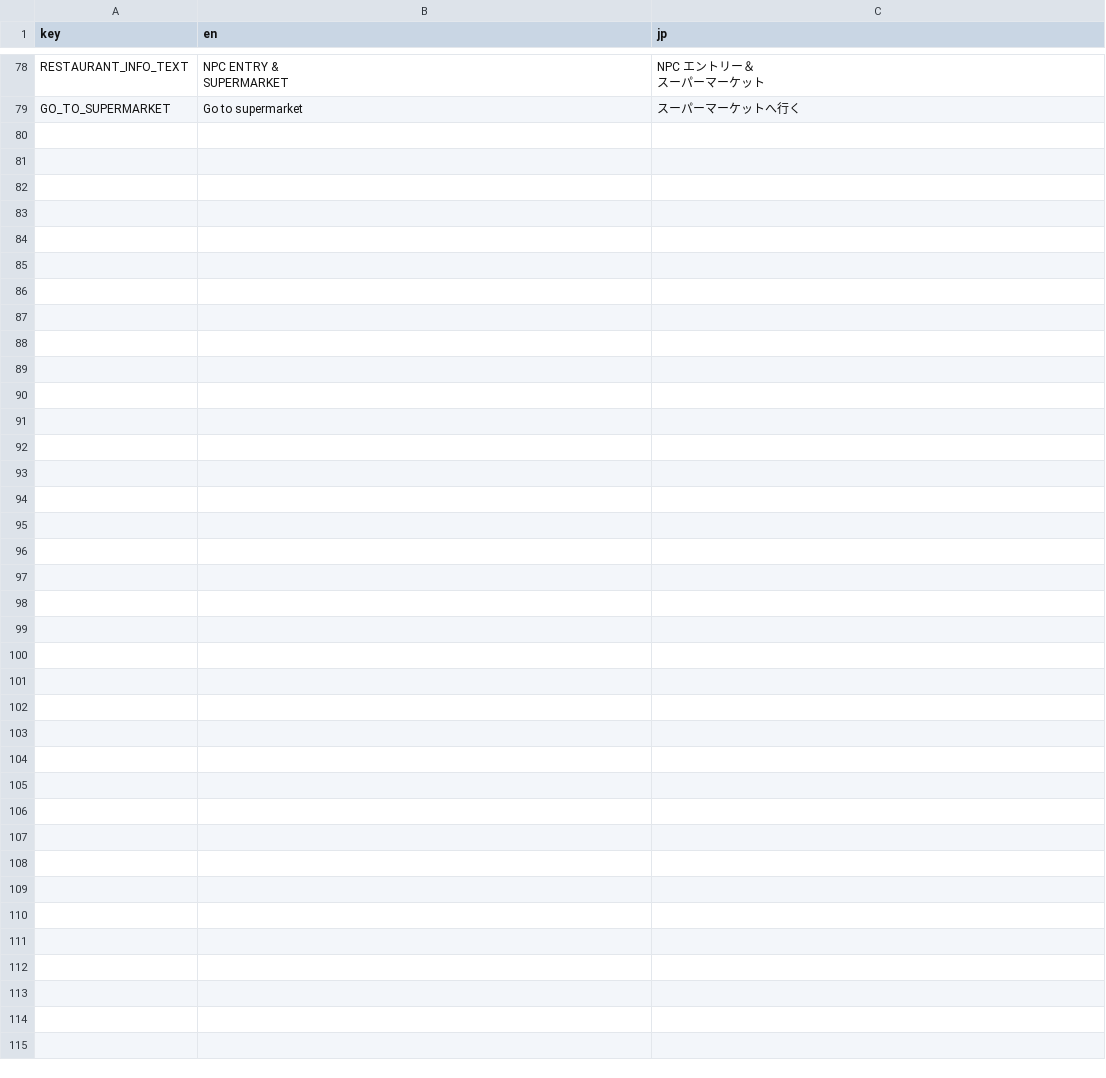
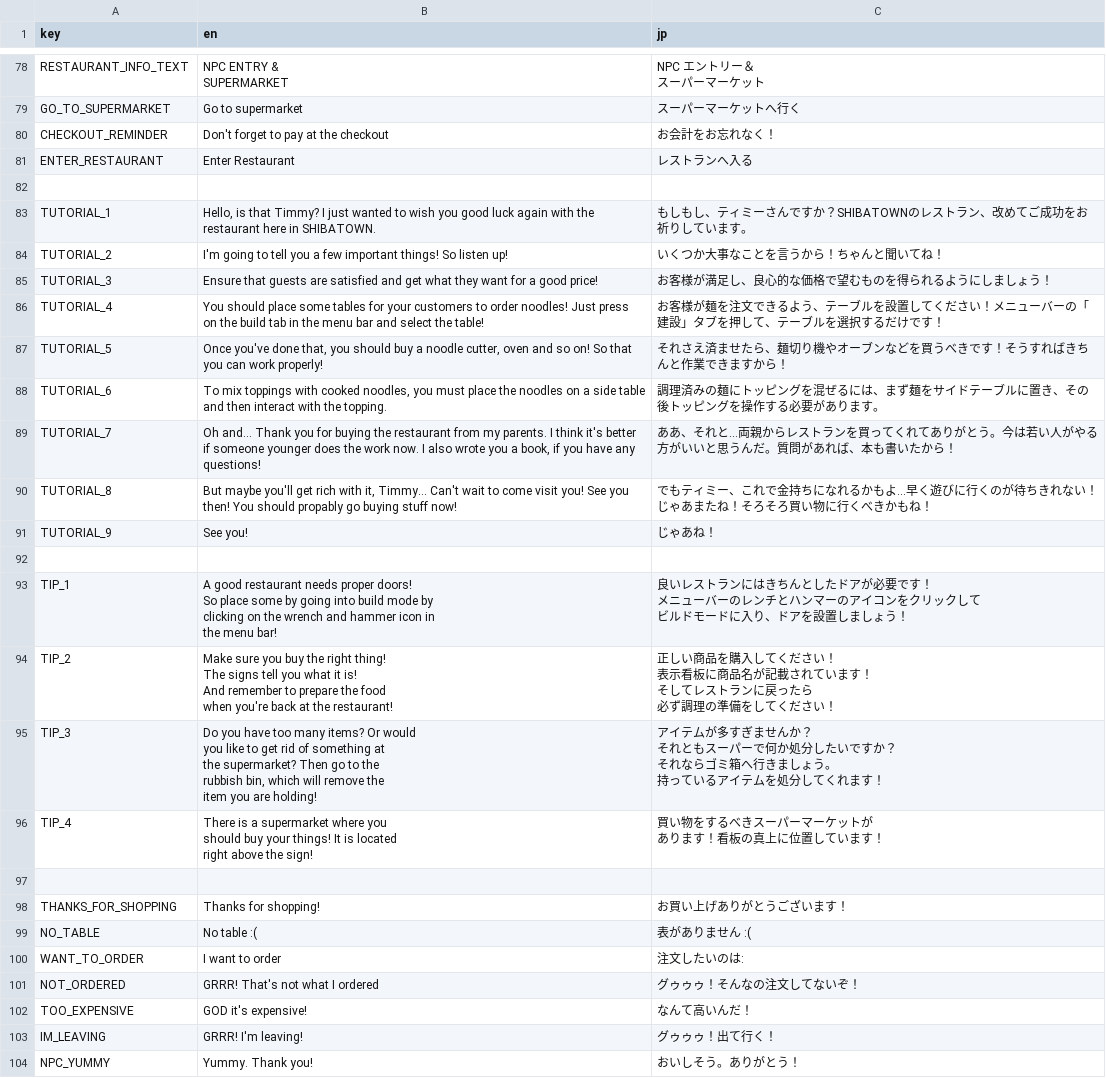
Before and after one commit to IamSTEINI/neko-noodles, a CSV file: translations_jp_file.csv, drawn as a sheet; only a part is shown, gaps mark what is left out.

Commit message:
added more translations

```diff
--- a/translations_jp_file.csv
+++ b/translations_jp_file.csv
@@ -89 +89,47 @@ SUPERMARKET","NPC エントリー＆
 GO_TO_SUPERMARKET,Go to supermarket,スーパーマーケットへ行く
+CHECKOUT_REMINDER,Don't forget to pay at the checkout,お会計をお忘れなく！
+ENTER_RESTAURANT,Enter Restaurant,レストランへ入る
+,,
+TUTORIAL_1,"Hello, is that Timmy? I just wanted to wish you good luck again with the restaurant here in SHIBATOWN.",もしもし、ティミーさんですか？SHIBATOWNのレストラン、改めてご成功をお祈りしています。
+TUTORIAL_2,I'm going to tell you a few important things! So listen up!,いくつか大事なことを言うから！ちゃんと聞いてね！
+TUTORIAL_3,Ensure that guests are satisfied and get what they want for a good price!,お客様が満足し、良心的な価格で望むものを得られるようにしましょう！
+TUTORIAL_4,You should place some tables for your customers to order noodles! Just press on the build tab in the menu bar and select the table!,お客様が麺を注文できるよう、テーブルを設置してください！メニューバーの「建設」タブを押して、テーブルを選択するだけです！
+TUTORIAL_5,"Once you've done that, you should buy a noodle cutter, oven and so on! So that you can work properly!",それさえ済ませたら、麺切り機やオーブンなどを買うべきです！そうすればきちんと作業できますから！
+TUTORIAL_6,"To mix toppings with cooked noodles, you must place the noodles on a side table and then interact with the topping.",調理済みの麺にトッピングを混ぜるには、まず麺をサイドテーブルに置き、その後トッピングを操作する必要があります。
+TUTORIAL_7,"Oh and... Thank you for buying the restaurant from my parents. I think it's better if someone younger does the work now. I also wrote you a book, if you have any questions!",ああ、それと…両親からレストランを買ってくれてありがとう。今は若い人がやる方がいいと思うんだ。質問があれば、本も書いたから！
+TUTORIAL_8,"But maybe you'll get rich with it, Timmy... Can't wait to come visit you! See you then! You should propably go buying stuff now!",でもティミー、これで金持ちになれるかもよ…早く遊びに行くのが待ちきれない！じゃあまたね！そろそろ買い物に行くべきかもね！
+TUTORIAL_9,See you!,じゃあね！
+,,
+TIP_1,"A good restaurant needs proper doors!
+So place some by going into build mode by
+clicking on the wrench and hammer icon in
+the menu bar!","良いレストランにはきちんとしたドアが必要です！
+メニューバーのレンチとハンマーのアイコンをクリックして
+ビルドモードに入り、ドアを設置しましょう！"
+TIP_2,"Make sure you buy the right thing!
+The signs tell you what it is!
+And remember to prepare the food
+when you're back at the restaurant!","正しい商品を購入してください！
+表示看板に商品名が記載されています！
+そしてレストランに戻ったら
+必ず調理の準備をしてください！"
+TIP_3,"Do you have too many items? Or would
+you like to get rid of something at
+the supermarket? Then go to the
+rubbish bin, which will remove the
+item you are holding!","アイテムが多すぎませんか？
+それともスーパーで何か処分したいですか？
+それならゴミ箱へ行きましょう。
+持っているアイテムを処分してくれます！"
+TIP_4,"There is a supermarket where you
+should buy your things! It is located
+ right above the sign!","買い物をするべきスーパーマーケットが
+あります！看板の真上に位置しています！"
+,,
+THANKS_FOR_SHOPPING,Thanks for shopping!,お買い上げありがとうございます！
+NO_TABLE,No table :(,表がありません :(
+WANT_TO_ORDER,I want to order,注文したいのは:
+NOT_ORDERED,GRRR! That's not what I ordered,グゥゥゥ！そんなの注文してないぞ！
+TOO_EXPENSIVE,GOD it's expensive!,なんて高いんだ！
+IM_LEAVING,GRRR! I'm leaving!,グゥゥゥ！出て行く！
+NPC_YUMMY,Yummy. Thank you!,おいしそう。ありがとう！
```
Also changed, not shown: 7 other files.
